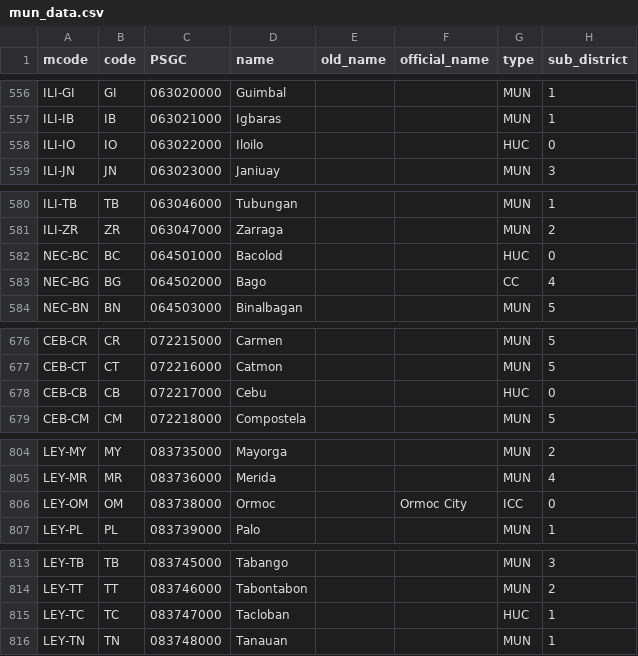
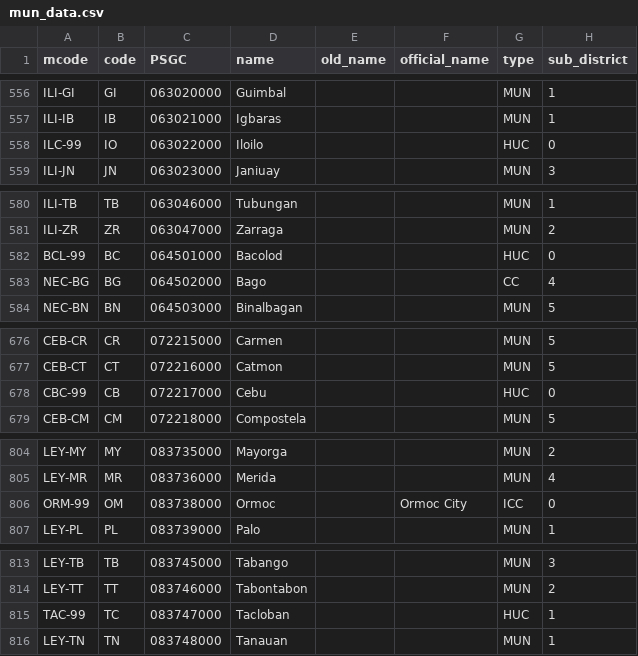
Before and after one commit to sambelmonte/philippinemap, a CSV file: misc/mun_data.csv, drawn as a sheet; only a part is shown, gaps mark what is left out; the diff covers the shown part only; the diff names each change by its address in the sheet, - before the commit and + after, or states it on an @@ line.

```diff
--- a/misc/mun_data.csv
+++ b/misc/mun_data.csv
-A558 (mcode): ILI-IO
+A558 (mcode): ILC-99
-A582 (mcode): NEC-BC
+A582 (mcode): BCL-99
-A678 (mcode): CEB-CB
+A678 (mcode): CBC-99
-A806 (mcode): LEY-OM
+A806 (mcode): ORM-99
-A815 (mcode): LEY-TC
+A815 (mcode): TAC-99
```
Also changed, not shown: 16 edited cells elsewhere in this file, 3 other files.
